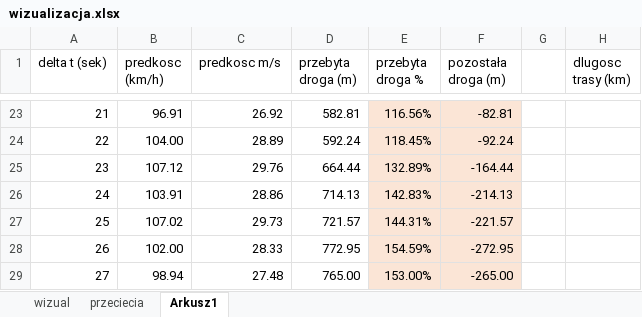
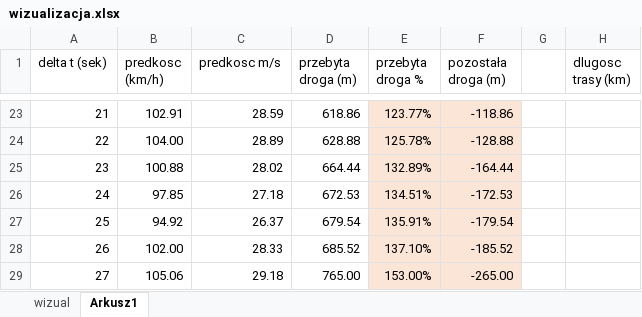
Before and after one commit to lilaEk/symulacja-pociagow, an Excel workbook: wizualizacja.xlsx, sheet Arkusz1, drawn as a sheet; only a part is shown, gaps mark what is left out; values as stored, in another font and other column widths than the file's, no borders; charts and pictures not drawn; the diff covers the shown part only; the diff names each change by its address in the sheet, - before the commit and + after, or states it on an @@ line.

```diff
--- a/wizualizacja.xlsx (sheet Arkusz1)
+++ b/wizualizacja.xlsx (sheet Arkusz1)
-sheet tab: przeciecia
-B23 (predkosc (km/h)): 96.91
+B23 (predkosc (km/h)): 102.91
-C23 (predkosc m/s): 26.92
+C23 (predkosc m/s): 28.59
-D23 (przebyta droga (m)): 582.81
+D23 (przebyta droga (m)): 618.86
-E23 (przebyta droga %): 116.56%
+E23 (przebyta droga %): 123.77%
-F23 (pozostała droga (m)): -82.81
+F23 (pozostała droga (m)): -118.86
-D24 (przebyta droga (m)): 592.24
+D24 (przebyta droga (m)): 628.88
-E24 (przebyta droga %): 118.45%
+E24 (przebyta droga %): 125.78%
-F24 (pozostała droga (m)): -92.24
+F24 (pozostała droga (m)): -128.88
-B25 (predkosc (km/h)): 107.12
+B25 (predkosc (km/h)): 100.88
-C25 (predkosc m/s): 29.76
+C25 (predkosc m/s): 28.02
-B26 (predkosc (km/h)): 103.91
+B26 (predkosc (km/h)): 97.85
-C26 (predkosc m/s): 28.86
+C26 (predkosc m/s): 27.18
-D26 (przebyta droga (m)): 714.13
+D26 (przebyta droga (m)): 672.53
-E26 (przebyta droga %): 142.83%
+E26 (przebyta droga %): 134.51%
-F26 (pozostała droga (m)): -214.13
+F26 (pozostała droga (m)): -172.53
-B27 (predkosc (km/h)): 107.02
+B27 (predkosc (km/h)): 94.92
-C27 (predkosc m/s): 29.73
+C27 (predkosc m/s): 26.37
-D27 (przebyta droga (m)): 721.57
+D27 (przebyta droga (m)): 679.54
-E27 (przebyta droga %): 144.31%
+E27 (przebyta droga %): 135.91%
-F27 (pozostała droga (m)): -221.57
+F27 (pozostała droga (m)): -179.54
-D28 (przebyta droga (m)): 772.95
+D28 (przebyta droga (m)): 685.52
-E28 (przebyta droga %): 154.59%
+E28 (przebyta droga %): 137.10%
-F28 (pozostała droga (m)): -272.95
+F28 (pozostała droga (m)): -185.52
-B29 (predkosc (km/h)): 98.94
+B29 (predkosc (km/h)): 105.06
-C29 (predkosc m/s): 27.48
+C29 (predkosc m/s): 29.18
```
Also changed, not shown: 32 edited cells elsewhere in this sheet, sheet wizual, charts or pictures, 5 other files.
